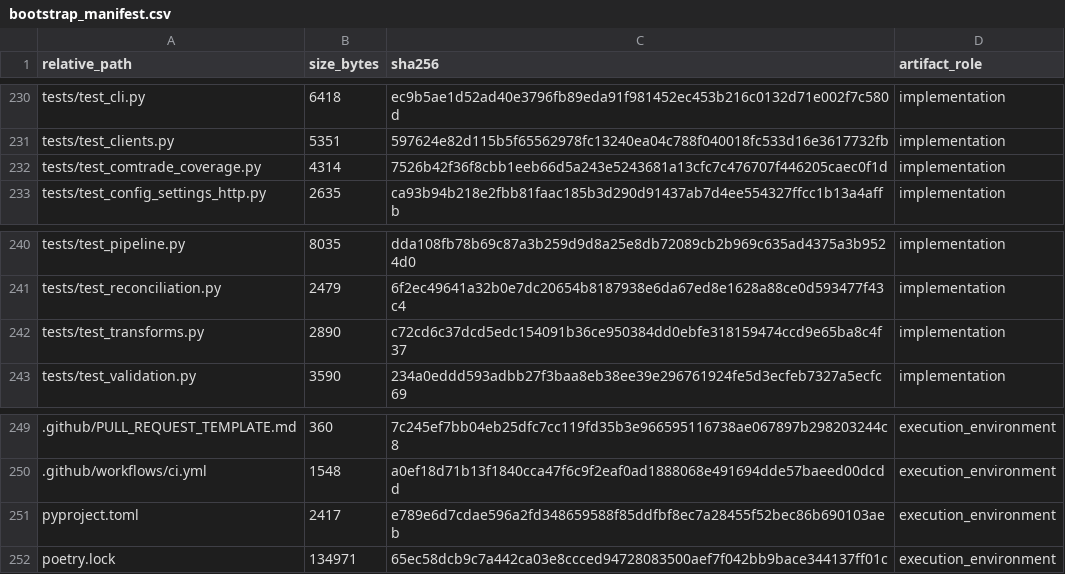
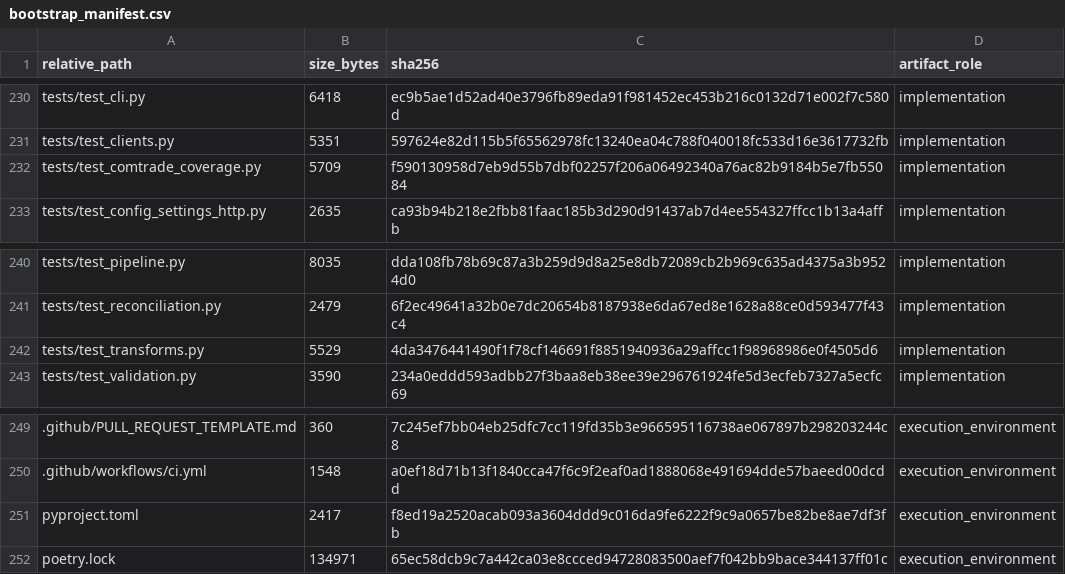
Before and after one commit to DiogoRibeiro7/portugal-external-growth-1960-1973, a CSV file: results/manifests/bootstrap_manifest.csv, drawn as a sheet; only a part is shown, gaps mark what is left out.

Commit message:
test(transforms): cover defensive data paths

```diff
--- a/results/manifests/bootstrap_manifest.csv
+++ b/results/manifests/bootstrap_manifest.csv
@@ -231,3 +231,3 @@ tests/test_cli.py,6418,ec9b5ae1d52ad40e3796fb89eda91f981452ec453b216c0132d71e002
 tests/test_clients.py,5351,597624e82d115b5f65562978fc13240ea04c788f040018fc533d16e3617732fb,implementation
-tests/test_comtrade_coverage.py,4314,7526b42f36f8cbb1eeb66d5a243e5243681a13cfc7c476707f446205caec0f1d,implementation
+tests/test_comtrade_coverage.py,5709,f590130958d7eb9d55b7dbf02257f206a06492340a76ac82b9184b5e7fb55084,implementation
 tests/test_config_settings_http.py,2635,ca93b94b218e2fbb81faac185b3d290d91437ab7d4ee554327ffcc1b13a4affb,implementation
@@ -241,3 +241,3 @@ tests/test_pipeline.py,8035,dda108fb78b69c87a3b259d9d8a25e8db72089cb2b969c635ad4
 tests/test_reconciliation.py,2479,6f2ec49641a32b0e7dc20654b8187938e6da67ed8e1628a88ce0d593477f43c4,implementation
-tests/test_transforms.py,2890,c72cd6c37dcd5edc154091b36ce950384dd0ebfe318159474ccd9e65ba8c4f37,implementation
+tests/test_transforms.py,5529,4da3476441490f1f78cf146691f8851940936a29affcc1f98968986e0f4505d6,implementation
 tests/test_validation.py,3590,234a0eddd593adbb27f3baa8eb38ee39e296761924fe5d3ecfeb7327a5ecfc69,implementation
@@ -250,3 +250,3 @@ tests/test_validation.py,3590,234a0eddd593adbb27f3baa8eb38ee39e296761924fe5d3ecf
 .github/workflows/ci.yml,1548,a0ef18d71b13f1840cca47f6c9f2eaf0ad1888068e491694dde57baeed00dcdd,execution_environment
-pyproject.toml,2417,e789e6d7cdae596a2fd348659588f85ddfbf8ec7a28455f52bec86b690103aeb,execution_environment
+pyproject.toml,2417,f8ed19a2520acab093a3604ddd9c016da9fe6222f9c9a0657be82be8ae7df3fb,execution_environment
 poetry.lock,134971,65ec58dcb9c7a442ca03e8ccced94728083500aef7f042bb9bace344137ff01c,execution_environment
```
Also changed, not shown: results/manifests/current_manifest.csv, 5 other files.
